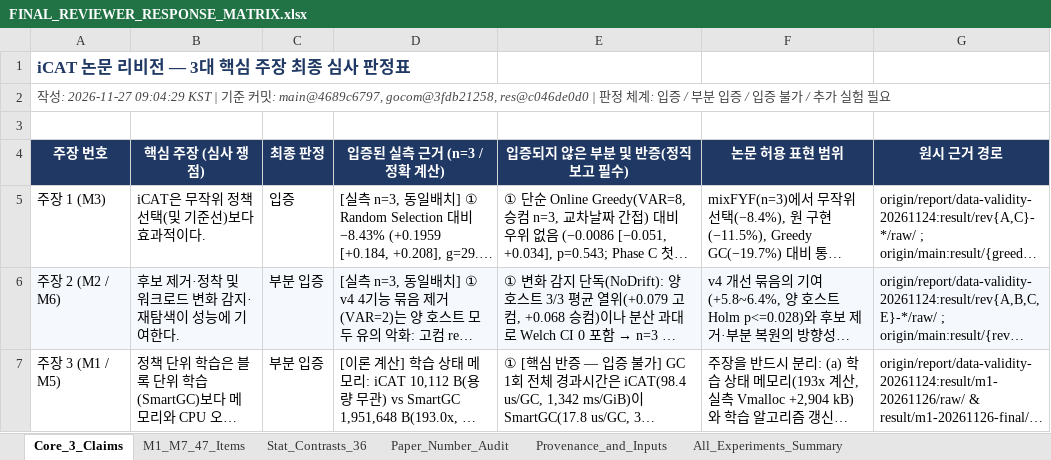
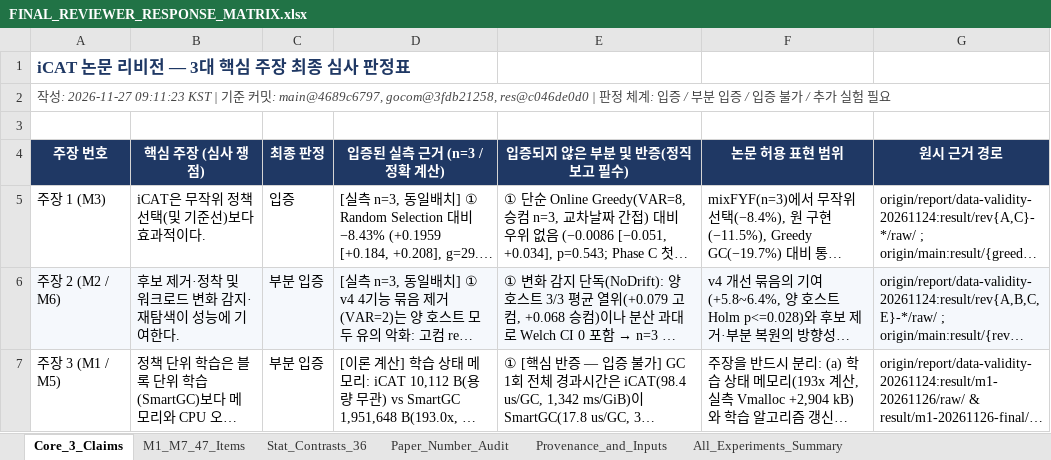
Before and after one commit to oyeong011/iCAT-experiments, an Excel workbook: report/final-revision/delivery/FINAL_REVIEWER_RESPONSE_MATRIX.xlsx, sheet Core_3_Claims, drawn as a sheet; long unchanged cells end in …; values as stored, in another font and other column widths than the file's, no borders; the diff names each change by its address in the sheet, - before the commit and + after, or states it on an @@ line.

```diff
--- a/report/final-revision/delivery/FINAL_REVIEWER_RESPONSE_MATRIX.xlsx (sheet Core_3_Claims)
+++ b/report/final-revision/delivery/FINAL_REVIEWER_RESPONSE_MATRIX.xlsx (sheet Core_3_Claims)
-A2 (주장 번호): 작성: 2026-11-27 09:04:29 KST | 기준…
+A2 (주장 번호): 작성: 2026-11-27 09:11:23 KST | 기준…
```
Also changed, not shown: sheet Paper_Number_Audit, sheet Provenance_and_Inputs, charts or pictures, 8 other files.
